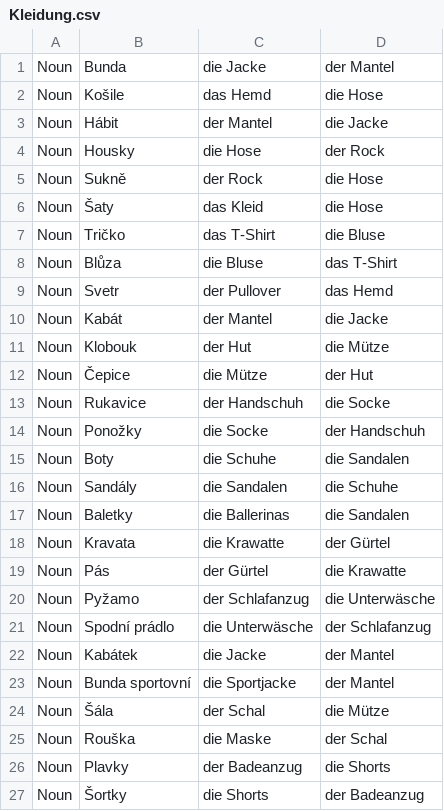
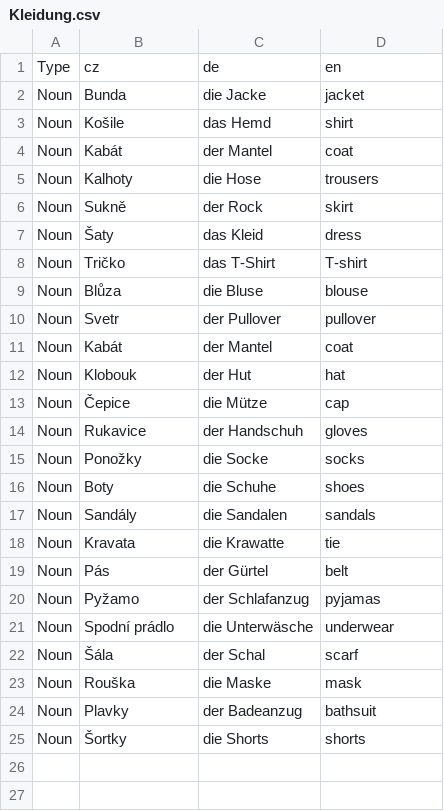
Before and after one commit to Smutekj/Vocabular, a CSV file: Exercises/Kleidung.csv, drawn as a sheet.

```diff
--- a/Exercises/Kleidung.csv
+++ b/Exercises/Kleidung.csv
@@ -1,27 +1,25 @@
-Noun,Bunda,die Jacke,der Mantel
-Noun,Košile,das Hemd,die Hose
-Noun,Hábit,der Mantel,die Jacke
-Noun,Housky,die Hose,der Rock
-Noun,Sukně,der Rock,die Hose
-Noun,Šaty,das Kleid,die Hose
-Noun,Tričko,das T-Shirt,die Bluse
-Noun,Blůza,die Bluse,das T-Shirt
-Noun,Svetr,der Pullover,das Hemd
-Noun,Kabát,der Mantel,die Jacke
-Noun,Klobouk,der Hut,die Mütze
-Noun,Čepice,die Mütze,der Hut
-Noun,Rukavice,der Handschuh,die Socke
-Noun,Ponožky,die Socke,der Handschuh
-Noun,Boty,die Schuhe,die Sandalen
-Noun,Sandály,die Sandalen,die Schuhe
-Noun,Baletky,die Ballerinas,die Sandalen
-Noun,Kravata,die Krawatte,der Gürtel
-Noun,Pás,der Gürtel,die Krawatte
-Noun,Pyžamo,der Schlafanzug,die Unterwäsche
-Noun,Spodní prádlo,die Unterwäsche,der Schlafanzug
-Noun,Kabátek,die Jacke,der Mantel
-Noun,Bunda sportovní,die Sportjacke,der Mantel
-Noun,Šála,der Schal,die Mütze
-Noun,Rouška,die Maske,der Schal
-Noun,Plavky,der Badeanzug,die Shorts
-Noun,Šortky,die Shorts,der Badeanzug
+Type,cz,de,en
+Noun,Bunda,die Jacke,jacket
+Noun,Košile,das Hemd,shirt
+Noun,Kabát,der Mantel,coat
+Noun,Kalhoty,die Hose,trousers
+Noun,Sukně,der Rock,skirt
+Noun,Šaty,das Kleid,dress
+Noun,Tričko,das T-Shirt,T-shirt
+Noun,Blůza,die Bluse,blouse
+Noun,Svetr,der Pullover,pullover
+Noun,Kabát,der Mantel,coat
+Noun,Klobouk,der Hut,hat
+Noun,Čepice,die Mütze,cap
+Noun,Rukavice,der Handschuh,gloves
+Noun,Ponožky,die Socke,socks
+Noun,Boty,die Schuhe,shoes
+Noun,Sandály,die Sandalen,sandals
+Noun,Kravata,die Krawatte,tie
+Noun,Pás,der Gürtel,belt
+Noun,Pyžamo,der Schlafanzug,pyjamas
+Noun,Spodní prádlo,die Unterwäsche,underwear
+Noun,Šála,der Schal,scarf
+Noun,Rouška,die Maske,mask
+Noun,Plavky,der Badeanzug,bathsuit
+Noun,Šortky,die Shorts,shorts
```
Also changed, not shown: Exercises/Adjectives.csv, Exercises/FruitsAndVegetables.csv, 11 other files.
